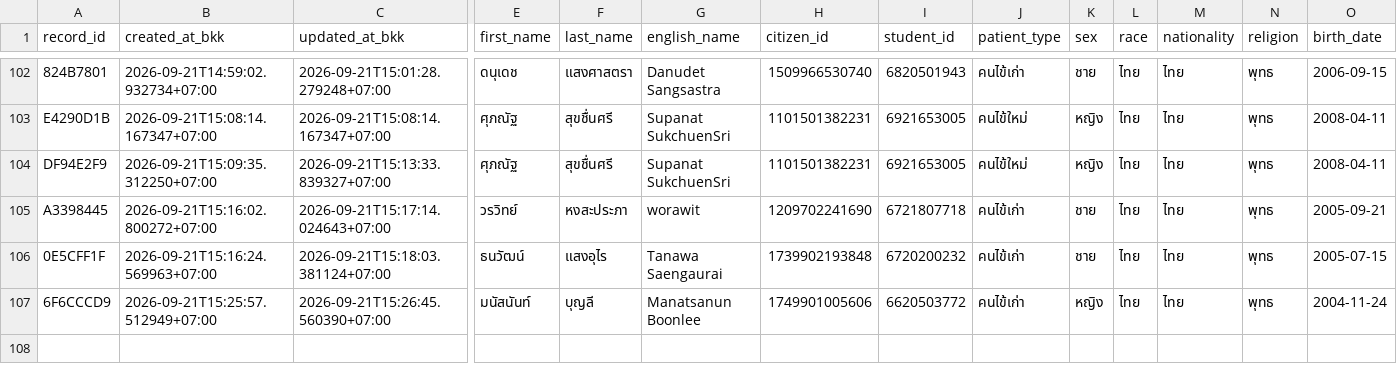
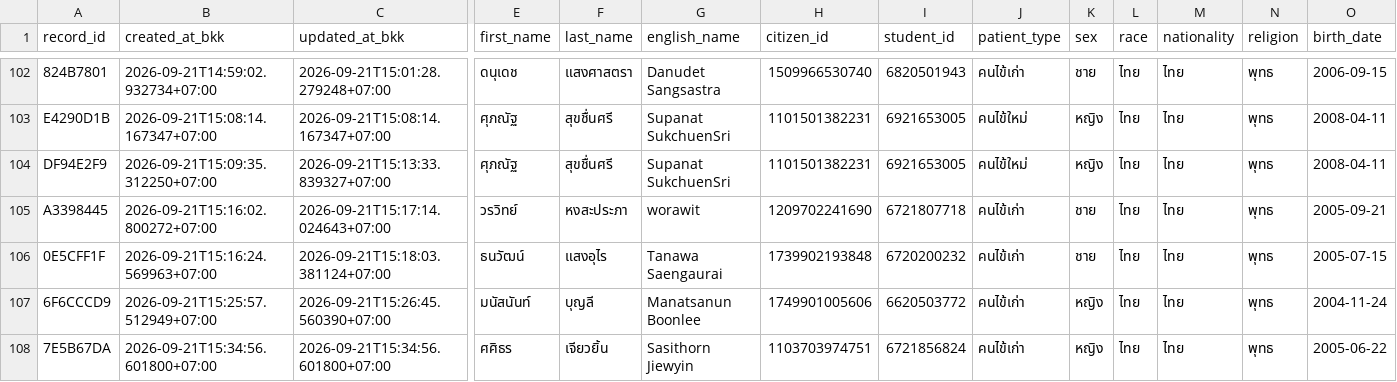
Before and after one commit to PythonianSt/OPD5, a CSV file: opd_records.csv, drawn as a sheet; only a part is shown, gaps mark what is left out; rows hold the shown columns only; the diff names each change by its address in the sheet, - before the commit and + after, or states it on an @@ line.

Commit message:
add OPD record 7E5B67DA 2026-09-21T15:34:56.601800+07:00

```diff
--- a/opd_records.csv
+++ b/opd_records.csv
+row 108: 7E5B67DA | 2026-09-21T15:34:56.601800+07:00 | 2026-09-21T15:34:56.601800+07:00 | ศศิธร | เจียวยิ้น | Sasithorn Jiewyin | 1103703974751 | 6721856824 | คนไข้เก่า | หญิง | ไทย | ไทย | พุทธ | 2005-06-22
```
